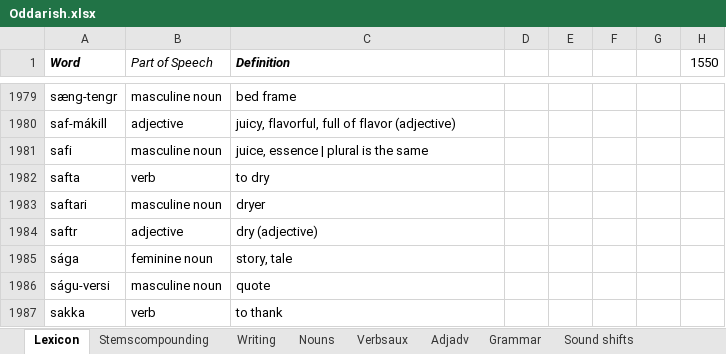
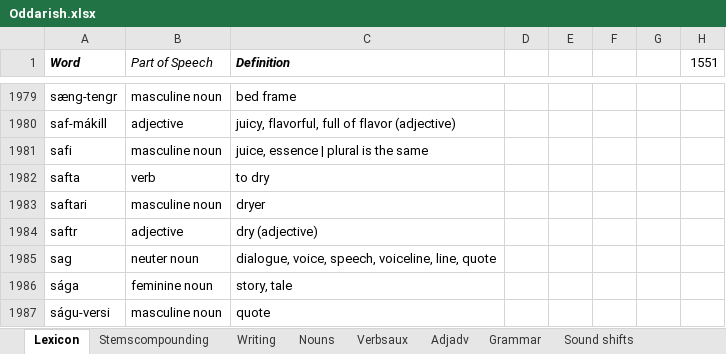
Before and after one commit to Oneo64/Aldraheimr, an Excel workbook: Literature/Languages/Oddarish.xlsx, sheet Lexicon, drawn as a sheet; only a part is shown, gaps mark what is left out; the shorter side is filled out with more unchanged rows; values as stored, in another font and other column widths than the file's, no borders; charts and pictures and table styles not drawn; the diff names each change by its address in the sheet, - before the commit and + after, or states it on an @@ line.

Commit message:
Update Oddarish.xlsx

```diff
--- a/Literature/Languages/Oddarish.xlsx (sheet Lexicon)
+++ b/Literature/Languages/Oddarish.xlsx (sheet Lexicon)
-H1: 1550
+H1: 1551
+row 1985: sag | neuter noun | dialogue, voice, speech, voiceline, line, quote
```
Also changed, not shown: formulas that keep their value.
